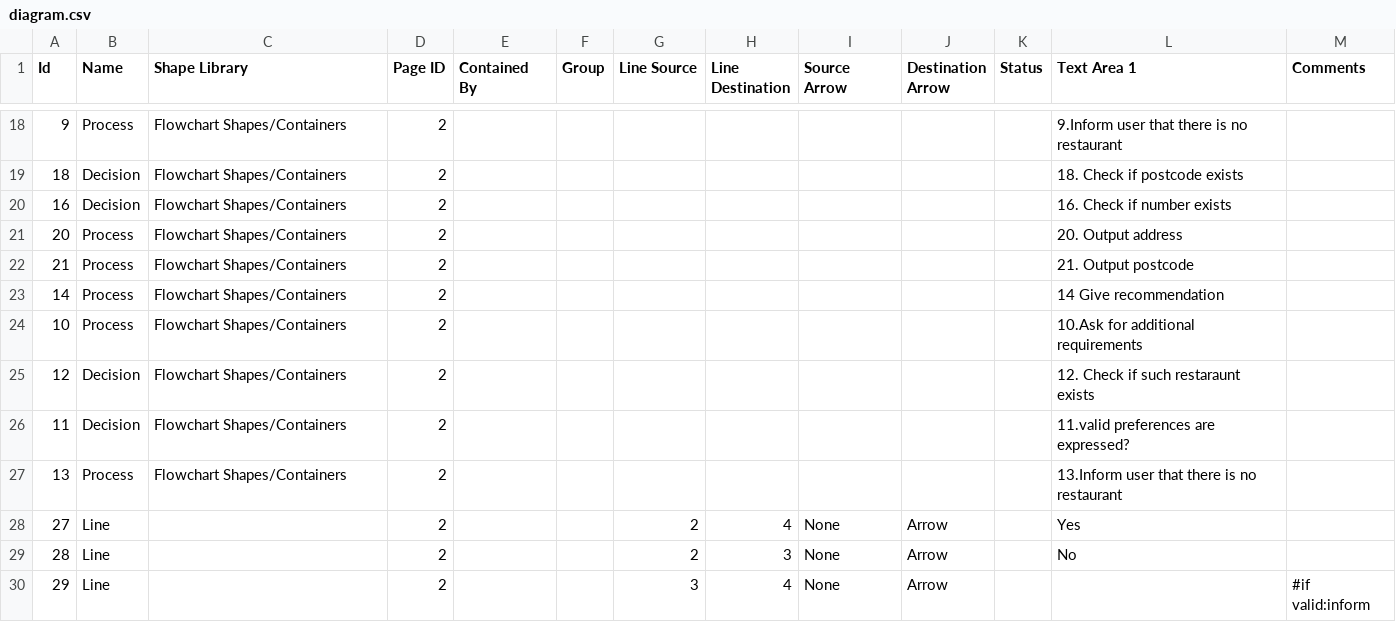
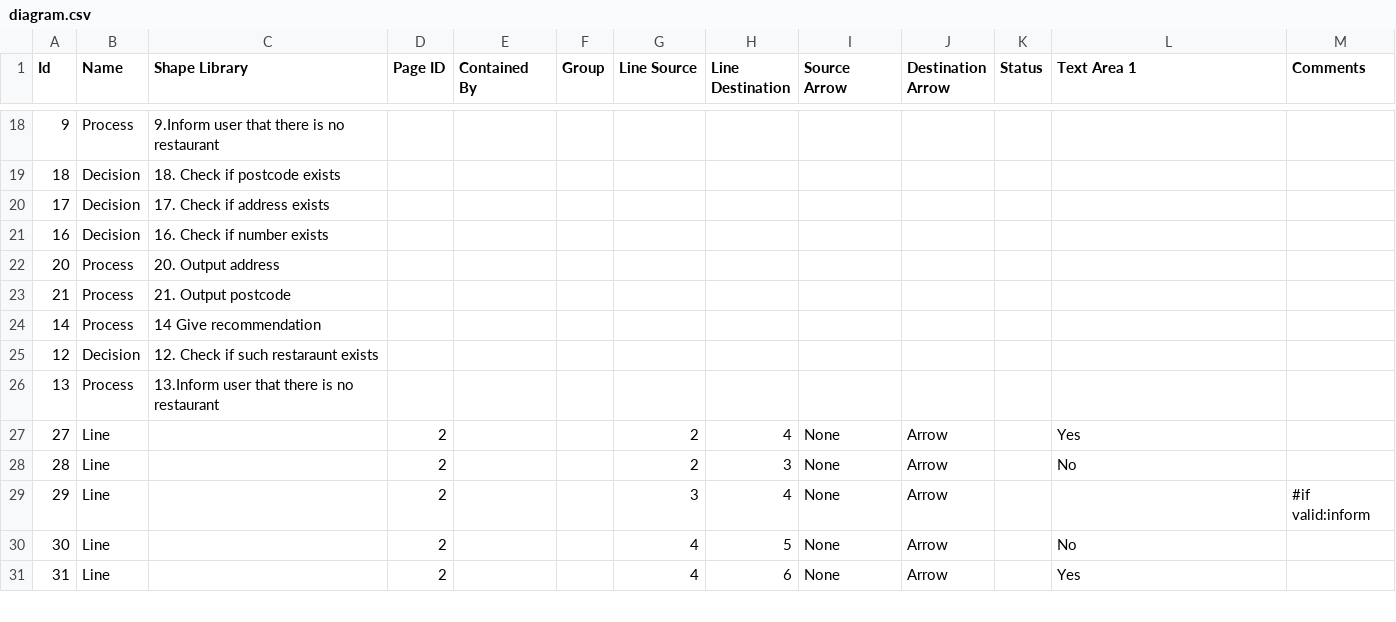
Before and after one commit to xtomflo/mair-group-4, a CSV file: diagram.csv, drawn as a sheet; only a part is shown, gaps mark what is left out; the shorter side is filled out with more unchanged rows; removed rows and columns are numbered as before the commit, all else as after; the diff covers the shown part only; the diff names each change by its address in the sheet, - before the commit and + after, or states it on an @@ line.

```diff
--- a/diagram.csv
+++ b/diagram.csv
-C18 (Shape Library): Flowchart Shapes/Containers
+C18 (Shape Library): 9.Inform user that there is no restaurant
-D18:D19 (Page ID): 2
+D18:D19 (Page ID): (empty)
-L18 (Text Area 1): 9.Inform user that there is no restaurant
+L18 (Text Area 1): (empty)
-C19 (Shape Library): Flowchart Shapes/Containers
+C19 (Shape Library): 18. Check if postcode exists
-L19 (Text Area 1): 18. Check if postcode exists
+L19 (Text Area 1): (empty)
+row 20: 17 | Decision | 17. Check if address exists
-C21 (Shape Library): Flowchart Shapes/Containers
+C21 (Shape Library): 16. Check if number exists
-D21:D24 (Page ID): 2
+D21:D24 (Page ID): (empty)
-L21 (Text Area 1): 16. Check if number exists
+L21 (Text Area 1): (empty)
-C22 (Shape Library): Flowchart Shapes/Containers
+C22 (Shape Library): 20. Output address
-L22 (Text Area 1): 20. Output address
+L22 (Text Area 1): (empty)
-C23 (Shape Library): Flowchart Shapes/Containers
+C23 (Shape Library): 21. Output postcode
-L23 (Text Area 1): 21. Output postcode
+L23 (Text Area 1): (empty)
-C24 (Shape Library): Flowchart Shapes/Containers
+C24 (Shape Library): 14 Give recommendation
-L24 (Text Area 1): 14 Give recommendation
+L24 (Text Area 1): (empty)
-row 24: 10 | Process | Flowchart Shapes/Containers | 2 |  |  |  |  |  |  |  | 10.Ask for additional requirements
-C25 (Shape Library): Flowchart Shapes/Containers
+C25 (Shape Library): 12. Check if such restaraunt exists
-D25 (Page ID): 2
+D25 (Page ID): (empty)
-L25 (Text Area 1): 12. Check if such restaraunt exists
+L25 (Text Area 1): (empty)
-row 26: 11 | Decision | Flowchart Shapes/Containers | 2 |  |  |  |  |  |  |  | 11.valid preferences are expressed?
-C26 (Shape Library): Flowchart Shapes/Containers
+C26 (Shape Library): 13.Inform user that there is no restaurant
-D26 (Page ID): 2
+D26 (Page ID): (empty)
-L26 (Text Area 1): 13.Inform user that there is no restaurant
+L26 (Text Area 1): (empty)
```
Also changed, not shown: 2 added rows, 2 removed rows and 36 edited cells elsewhere in this file, 8 other files.
